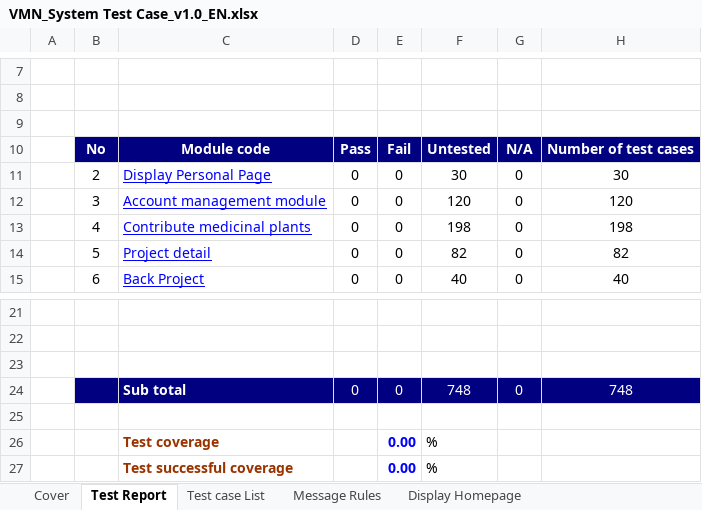
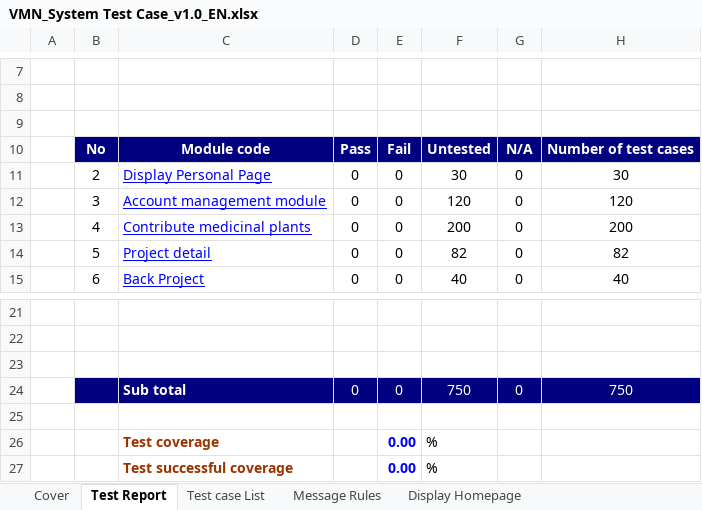
Before and after one commit to sangnvus/201601JS01, an Excel workbook: WIP/Deliverable/Report3/VMN_System Test Case_v1.0_EN.xlsx, sheet Test Report, drawn as a sheet; only a part is shown, gaps mark what is left out; values as stored, in another font and other column widths than the file's, no borders; the diff names each change by its address in the sheet, - before the commit and + after, or states it on an @@ line.

```diff
--- a/WIP/Deliverable/Report3/VMN_System Test Case_v1.0_EN.xlsx (sheet Test Report)
+++ b/WIP/Deliverable/Report3/VMN_System Test Case_v1.0_EN.xlsx (sheet Test Report)
-F13: 198
+F13: 200
-H13: 198
+H13: 200
-F24: 748
+F24: 750
-H24: 748
+H24: 750
```
Also changed, not shown: sheet Medicinal plants Article, other sheet tabs, formulas that keep their value, 3 other files.
